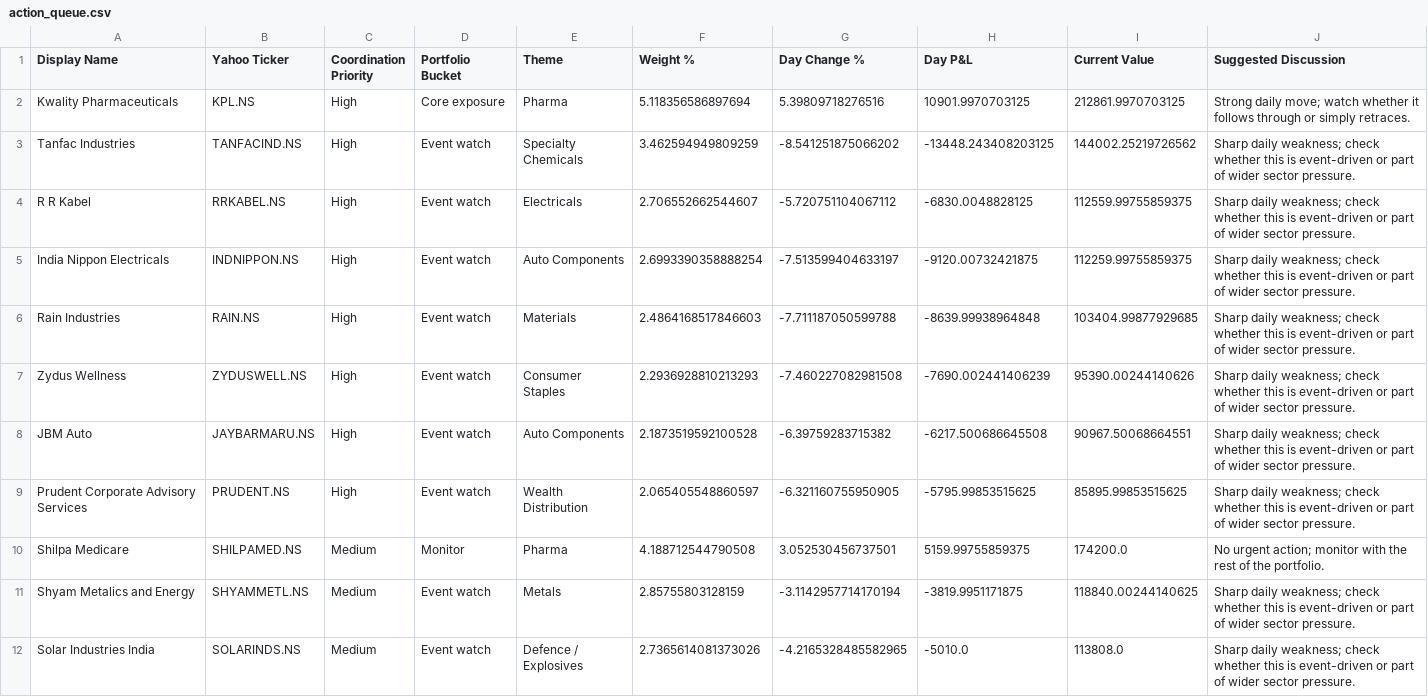
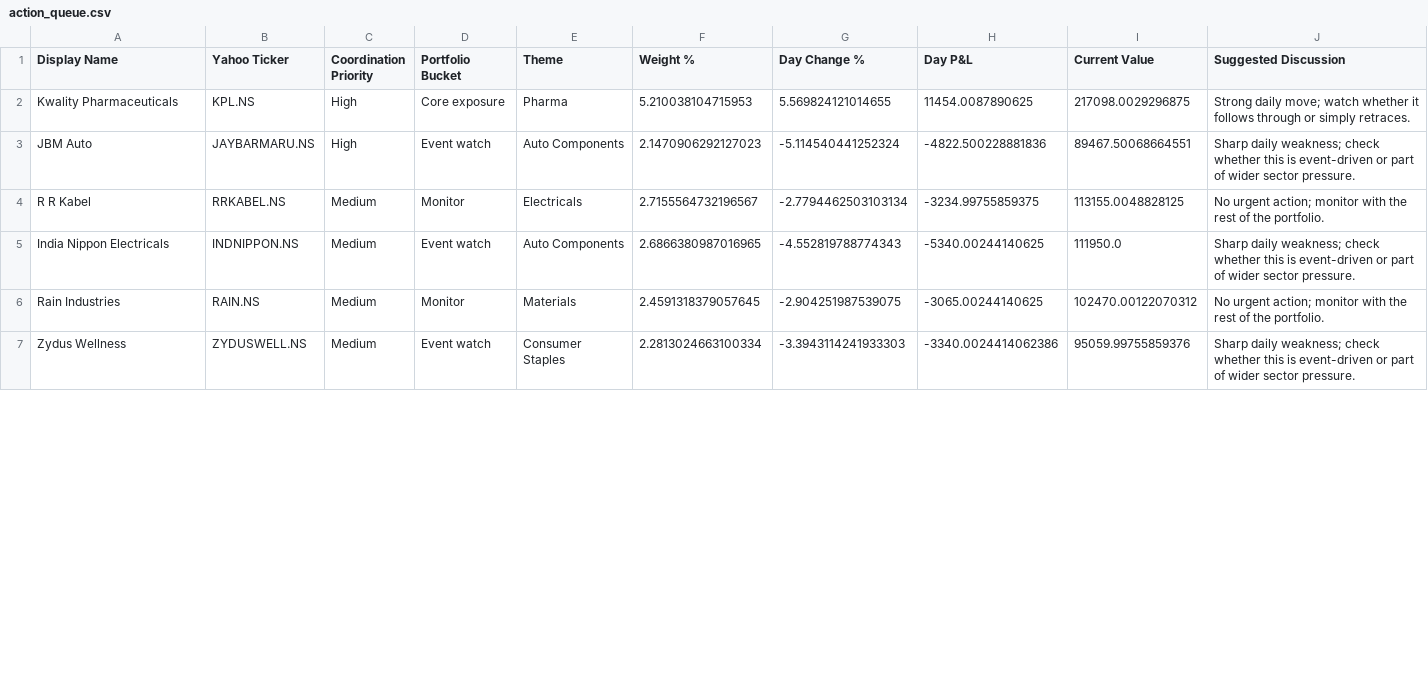
Before and after one commit to hvj7p7shkv-hub/anshuman-portfolio-dashboard, a CSV file: data/action_queue.csv, drawn as a sheet; only a part is shown; the diff covers the shown part only.

```diff
--- a/data/action_queue.csv
+++ b/data/action_queue.csv
@@ -1,12 +1,7 @@
 Display Name,Yahoo Ticker,Coordination Priority,Portfolio Bucket,Theme,Weight %,Day Change %,Day P&L,Current Value,Suggested Discussion
-Kwality Pharmaceuticals,KPL.NS,High,Core exposure,Pharma,5.118356586897694,5.39809718276516,10901.9970703125,212861.9970703125,Strong daily move; watch whether it follows through or simply retraces.
-Tanfac Industries,TANFACIND.NS,High,Event watch,Specialty Chemicals,3.462594949809259,-8.541251875066202,-13448.243408203125,144002.25219726562,Sharp daily weakness; check whether this is event-driven or part of wider sector pressure.
-R R Kabel,RRKABEL.NS,High,Event watch,Electricals,2.706552662544607,-5.720751104067112,-6830.0048828125,112559.99755859375,Sharp daily weakness; check whether this is event-driven or part of wider sector pressure.
-India Nippon Electricals,INDNIPPON.NS,High,Event watch,Auto Components,2.6993390358888254,-7.513599404633197,-9120.00732421875,112259.99755859375,Sharp daily weakness; check whether this is event-driven or part of wider sector pressure.
-Rain Industries,RAIN.NS,High,Event watch,Materials,2.4864168517846603,-7.711187050599788,-8639.99938964848,103404.99877929685,Sharp daily weakness; check whether this is event-driven or part of wider sector pressure.
-Zydus Wellness,ZYDUSWELL.NS,High,Event watch,Consumer Staples,2.2936928810213293,-7.460227082981508,-7690.002441406239,95390.00244140626,Sharp daily weakness; check whether this is event-driven or part of wider sector pressure.
-JBM Auto,JAYBARMARU.NS,High,Event watch,Auto Components,2.1873519592100528,-6.39759283715382,-6217.500686645508,90967.50068664551,Sharp daily weakness; check whether this is event-driven or part of wider sector pressure.
-Prudent Corporate Advisory Services,PRUDENT.NS,High,Event watch,Wealth Distribution,2.065405548860597,-6.321160755950905,-5795.99853515625,85895.99853515625,Sharp daily weakness; check whether this is event-driven or part of wider sector pressure.
-Shilpa Medicare,SHILPAMED.NS,Medium,Monitor,Pharma,4.188712544790508,3.052530456737501,5159.99755859375,174200.0,No urgent action; monitor with the rest of the portfolio.
-Shyam Metalics and Energy,SHYAMMETL.NS,Medium,Event watch,Metals,2.85755803128159,-3.1142957714170194,-3819.9951171875,118840.00244140625,Sharp daily weakness; check whether this is event-driven or part of wider sector pressure.
-Solar Industries India,SOLARINDS.NS,Medium,Event watch,Defence / Explosives,2.7365614081373026,-4.2165328485582965,-5010.0,113808.0,Sharp daily weakness; check whether this is event-driven or part of wider sector pressure.
+Kwality Pharmaceuticals,KPL.NS,High,Core exposure,Pharma,5.210038104715953,5.569824121014655,11454.0087890625,217098.0029296875,Strong daily move; watch whether it follows through or simply retraces.
+JBM Auto,JAYBARMARU.NS,High,Event watch,Auto Components,2.1470906292127023,-5.114540441252324,-4822.500228881836,89467.50068664551,Sharp daily weakness; check whether this is event-driven or part of wider sector pressure.
+R R Kabel,RRKABEL.NS,Medium,Monitor,Electricals,2.7155564732196567,-2.7794462503103134,-3234.99755859375,113155.0048828125,No urgent action; monitor with the rest of the portfolio.
+India Nippon Electricals,INDNIPPON.NS,Medium,Event watch,Auto Components,2.6866380987016965,-4.552819788774343,-5340.00244140625,111950.0,Sharp daily weakness; check whether this is event-driven or part of wider sector pressure.
+Rain Industries,RAIN.NS,Medium,Monitor,Materials,2.4591318379057645,-2.904251987539075,-3065.00244140625,102470.00122070312,No urgent action; monitor with the rest of the portfolio.
+Zydus Wellness,ZYDUSWELL.NS,Medium,Event watch,Consumer Staples,2.2813024663100334,-3.3943114241933303,-3340.0024414062386,95059.99755859376,Sharp daily weakness; check whether this is event-driven or part of wider sector pressure.
```
Also changed, not shown: 1 added row, 4 removed rows and 4 edited cells elsewhere in this file, data/holdings.csv, 1 other file.
